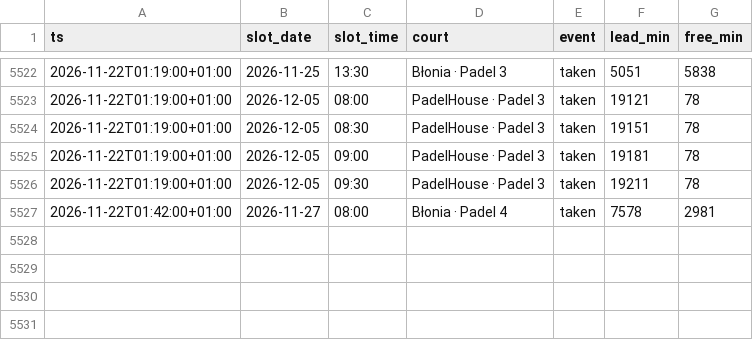
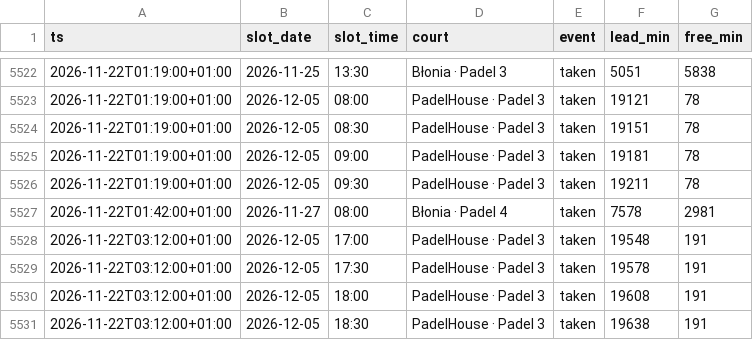
Before and after one commit to romanmelnyk/padel-monitor, a CSV file: data/events.csv, drawn as a sheet; only a part is shown, gaps mark what is left out; the diff names each change by its address in the sheet, - before the commit and + after, or states it on an @@ line.

```diff
--- a/data/events.csv
+++ b/data/events.csv
+row 5528: 2026-11-22T03:12:00+01:00 | 2026-12-05 | 17:00 | PadelHouse · Padel 3 | taken | 19548 | 191
+row 5529: 2026-11-22T03:12:00+01:00 | 2026-12-05 | 17:30 | PadelHouse · Padel 3 | taken | 19578 | 191
+row 5530: 2026-11-22T03:12:00+01:00 | 2026-12-05 | 18:00 | PadelHouse · Padel 3 | taken | 19608 | 191
+row 5531: 2026-11-22T03:12:00+01:00 | 2026-12-05 | 18:30 | PadelHouse · Padel 3 | taken | 19638 | 191
```
Also changed, not shown: data/runs.csv, 1 other file.
